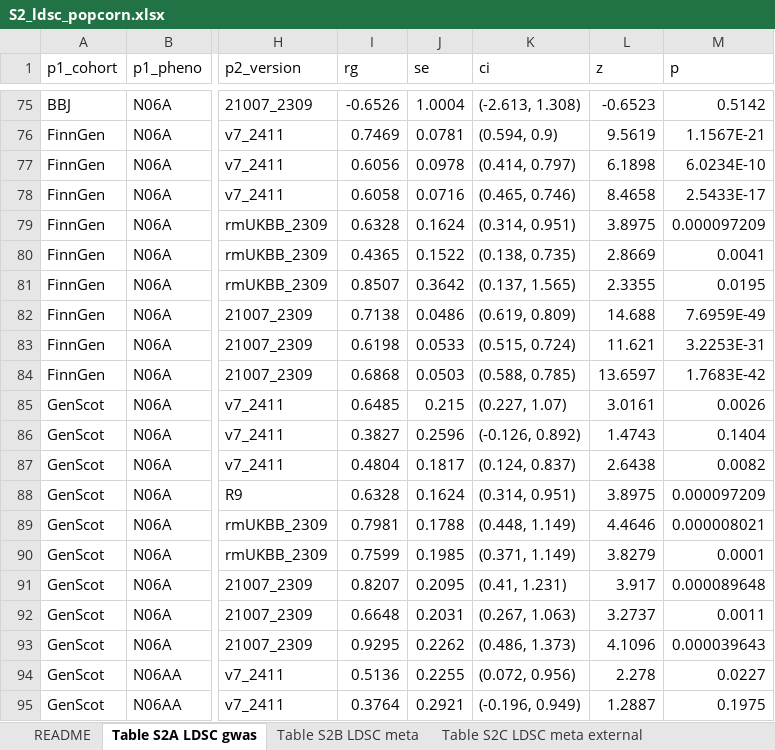
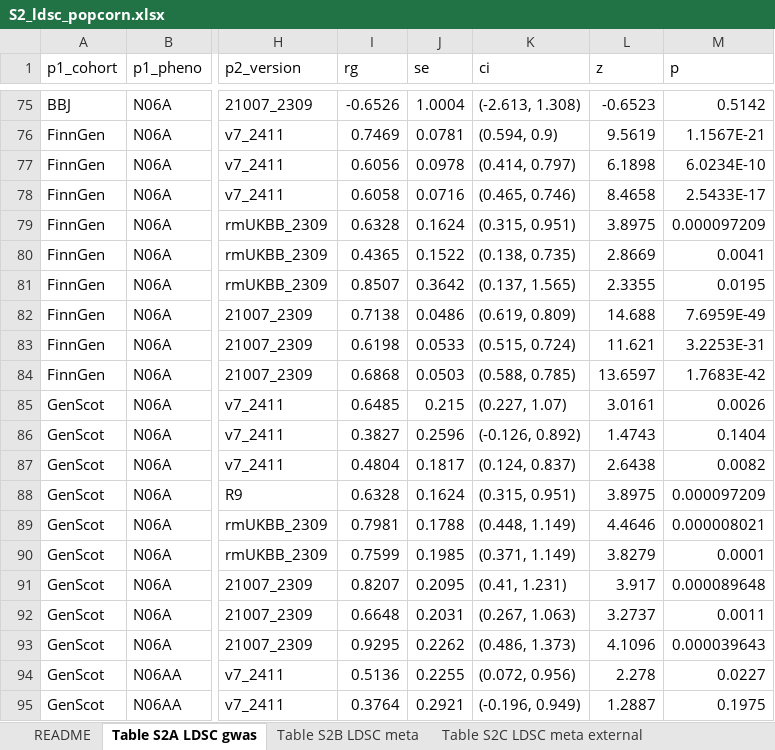
Before and after one commit to ccbs-stradl/antidep-gwas, an Excel workbook: manuscript/tables/S2_ldsc_popcorn.xlsx, sheet Table S2A LDSC gwas, drawn as a sheet; only a part is shown, gaps mark what is left out; values as stored, in another font and other column widths than the file's, no borders; the diff names each change by its address in the sheet, - before the commit and + after, or states it on an @@ line.

Commit message:
add CI to rg tables, using data from log files

```diff
--- a/manuscript/tables/S2_ldsc_popcorn.xlsx (sheet Table S2A LDSC gwas)
+++ b/manuscript/tables/S2_ldsc_popcorn.xlsx (sheet Table S2A LDSC gwas)
-K79 (ci): (0.314, 0.951)
+K79 (ci): (0.315, 0.951)
-K88 (ci): (0.314, 0.951)
+K88 (ci): (0.315, 0.951)
```
Also changed, not shown: sheet Table S2E Popcorn gwas, sheet Table S2F Popcorn meta, sheet README, 13 other files.
